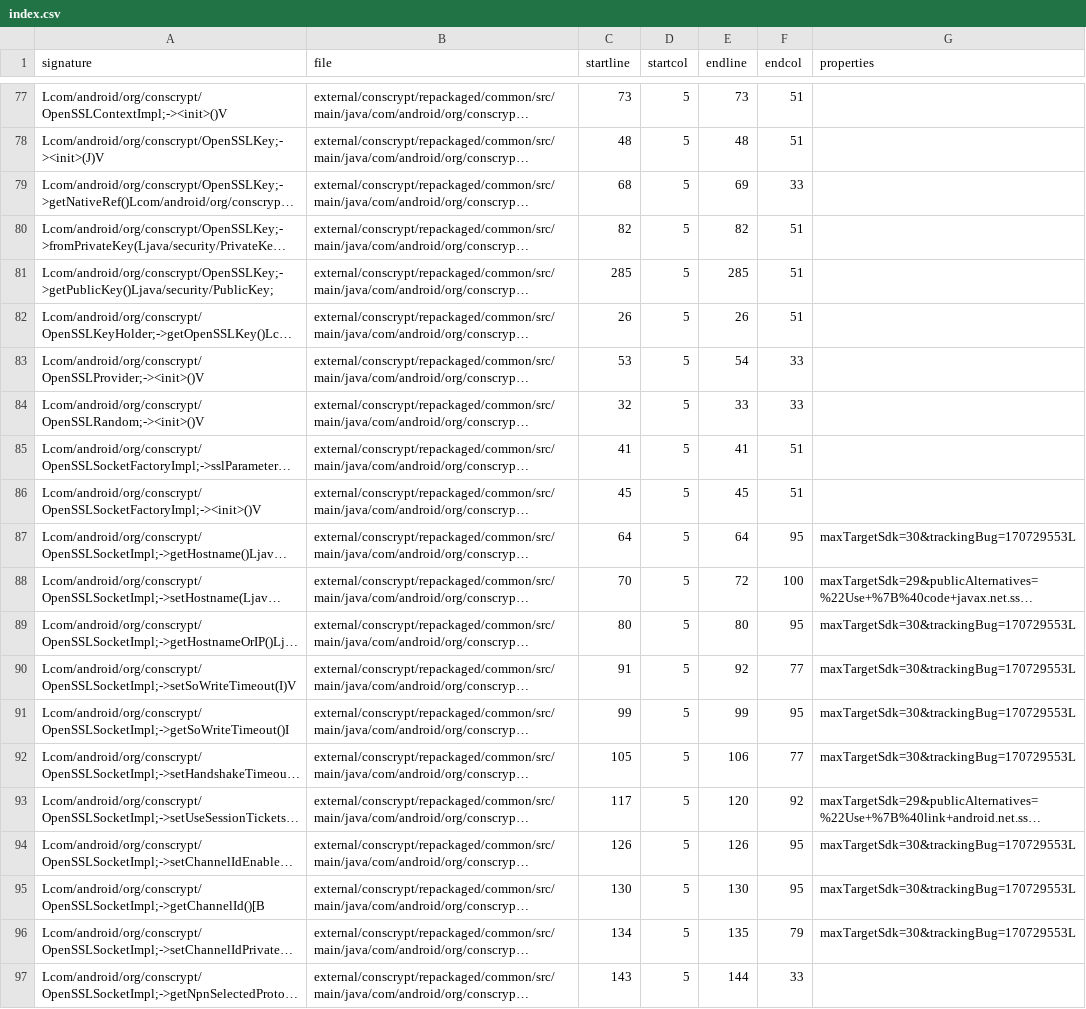
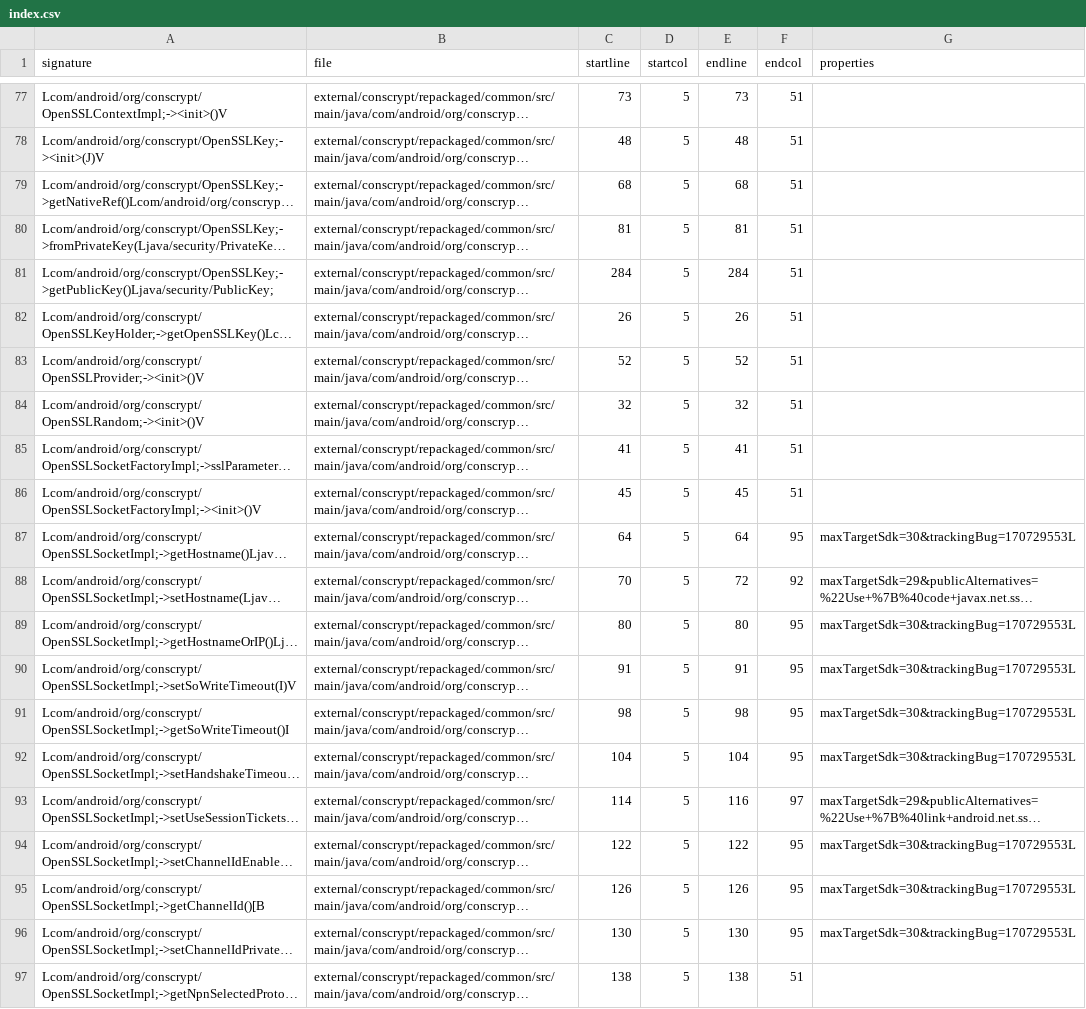
Before and after one commit to msft-mirror-aosp/platform.prebuilts.module_sdk.conscrypt, a CSV file: current/hiddenapi/index.csv, drawn as a sheet; only a part is shown, gaps mark what is left out; long unchanged cells end in …; the diff covers the shown part only; the diff names each change by its address in the sheet, - before the commit and + after, or states it on an @@ line.

```diff
--- a/current/hiddenapi/index.csv
+++ b/current/hiddenapi/index.csv
-E79 (endline): 69
+E79 (endline): 68
-F79 (endcol): 33
+F79 (endcol): 51
-C80 (startline): 82
+C80 (startline): 81
-E80 (endline): 82
+E80 (endline): 81
-C81 (startline): 285
+C81 (startline): 284
-E81 (endline): 285
+E81 (endline): 284
-C83 (startline): 53
+C83 (startline): 52
-E83 (endline): 54
+E83 (endline): 52
-F83:F84 (endcol): 33
+F83:F84 (endcol): 51
-E84 (endline): 33
+E84 (endline): 32
-F88 (endcol): 100
+F88 (endcol): 92
-E90 (endline): 92
+E90 (endline): 91
-F90 (endcol): 77
+F90 (endcol): 95
-C91 (startline): 99
+C91 (startline): 98
-E91 (endline): 99
+E91 (endline): 98
-C92 (startline): 105
+C92 (startline): 104
-E92 (endline): 106
+E92 (endline): 104
-F92 (endcol): 77
+F92 (endcol): 95
-C93 (startline): 117
+C93 (startline): 114
-E93 (endline): 120
+E93 (endline): 116
-F93 (endcol): 92
+F93 (endcol): 97
-C94 (startline): 126
+C94 (startline): 122
-E94 (endline): 126
+E94 (endline): 122
-C95 (startline): 130
+C95 (startline): 126
-E95 (endline): 130
+E95 (endline): 126
-C96 (startline): 134
+C96 (startline): 130
-E96 (endline): 135
+E96 (endline): 130
-F96 (endcol): 79
+F96 (endcol): 95
-C97 (startline): 143
+C97 (startline): 138
-E97 (endline): 144
+E97 (endline): 138
-F97 (endcol): 33
+F97 (endcol): 51
```
Also changed, not shown: 27 edited cells elsewhere in this file, 30 other files.
